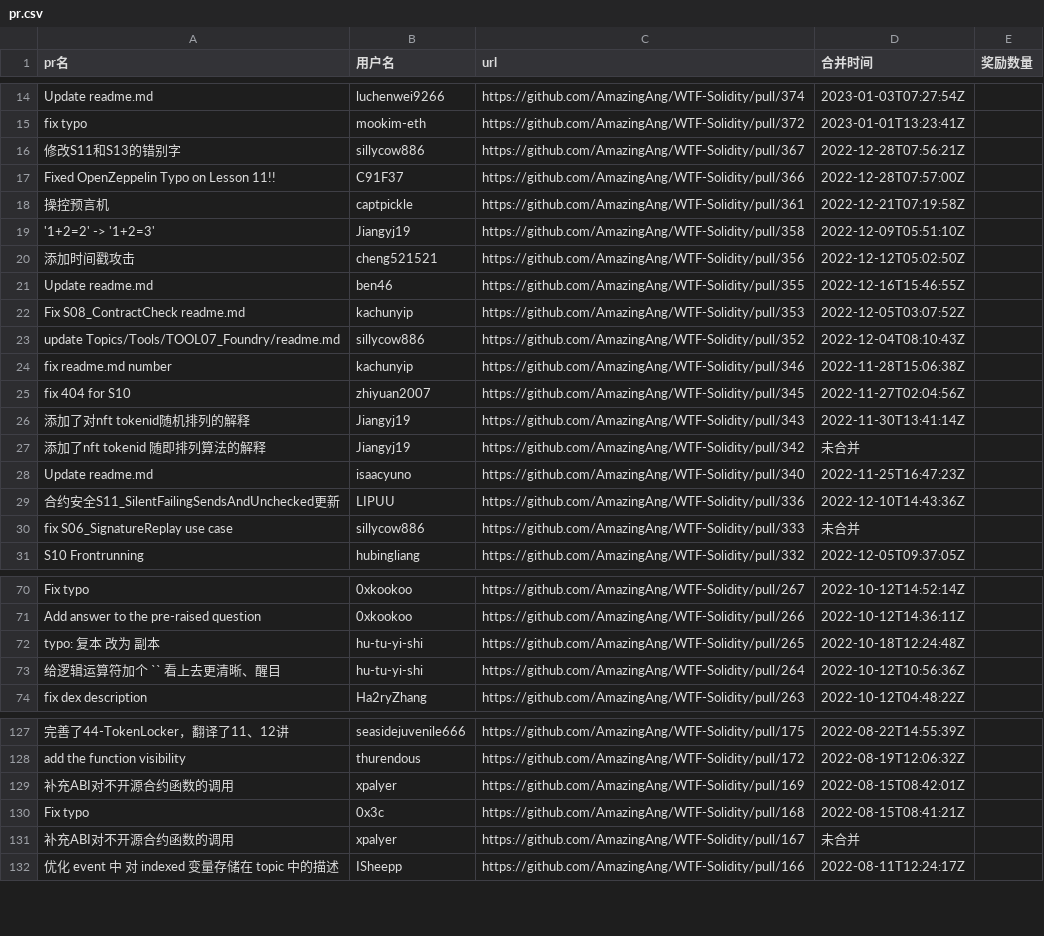
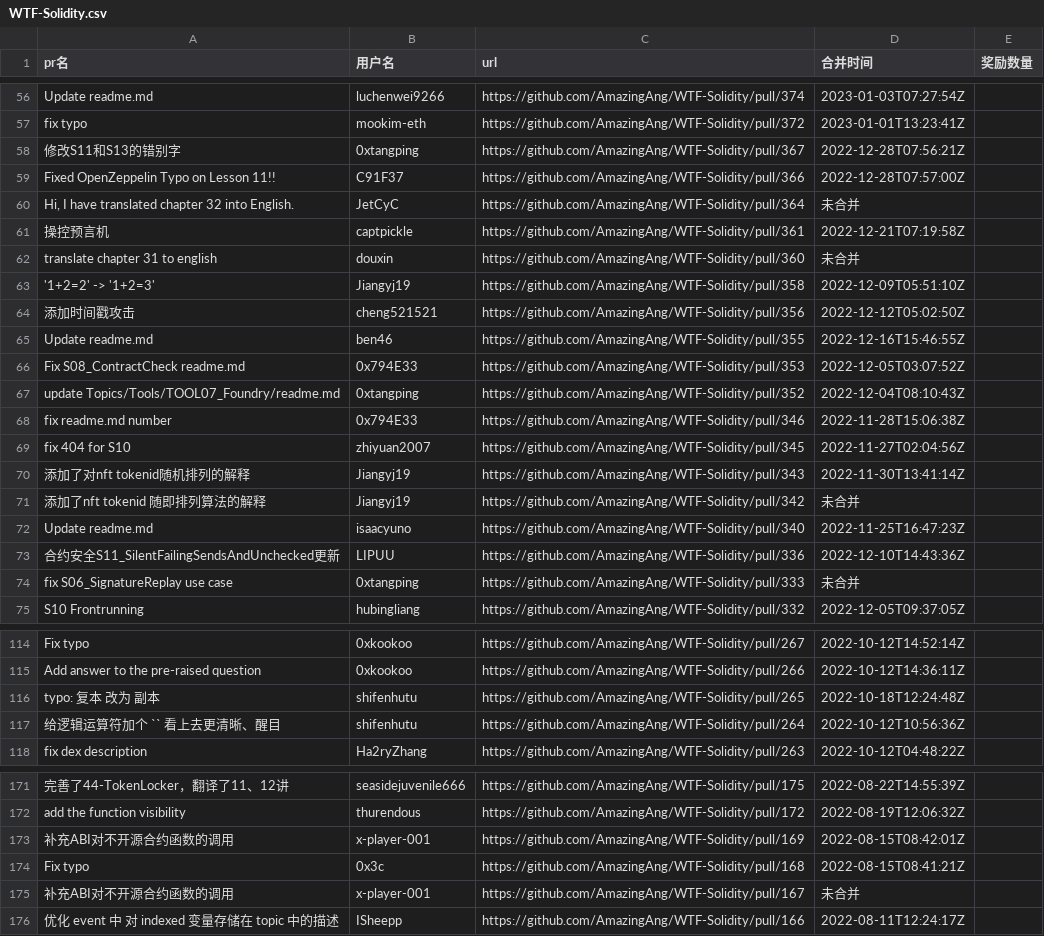
Before and after one commit to magiconch/DAO-Tools, a CSV file: WTF-Solidity.csv (was pr.csv), drawn as a sheet; only a part is shown, gaps mark what is left out; addresses are those after the commit; the diff covers the shown part only; the diff names each change by its address in the sheet, - before the commit and + after, or states it on an @@ line.

```diff
--- a/pr.csv
+++ b/WTF-Solidity.csv
-B58 (用户名): sillycow886
+B58 (用户名): 0xtangping
+row 60: Hi, I have translated chapter 32 into English. | JetCyC | https://github.com/AmazingAng/WTF-Solidity/pull/364 | 未合并
+row 62: translate chapter 31 to english | douxin | https://github.com/AmazingAng/WTF-Solidity/pull/360 | 未合并
-B66 (用户名): kachunyip
+B66 (用户名): 0x794E33
-B67 (用户名): sillycow886
+B67 (用户名): 0xtangping
-B68 (用户名): kachunyip
+B68 (用户名): 0x794E33
-B74 (用户名): sillycow886
+B74 (用户名): 0xtangping
-B116:B117 (用户名): hu-tu-yi-shi
+B116:B117 (用户名): shifenhutu
-B173 (用户名): xpalyer
+B173 (用户名): x-player-001
-B175 (用户名): xpalyer
+B175 (用户名): x-player-001
```
Also changed, not shown: 42 added rows and 1 edited cell elsewhere in this file, 7 other files.
